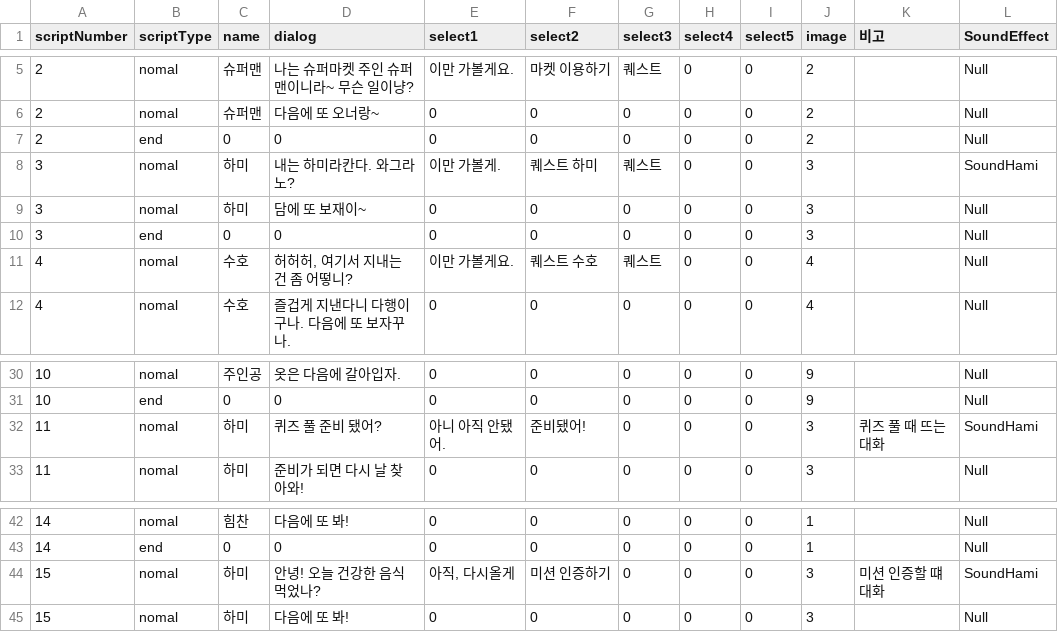
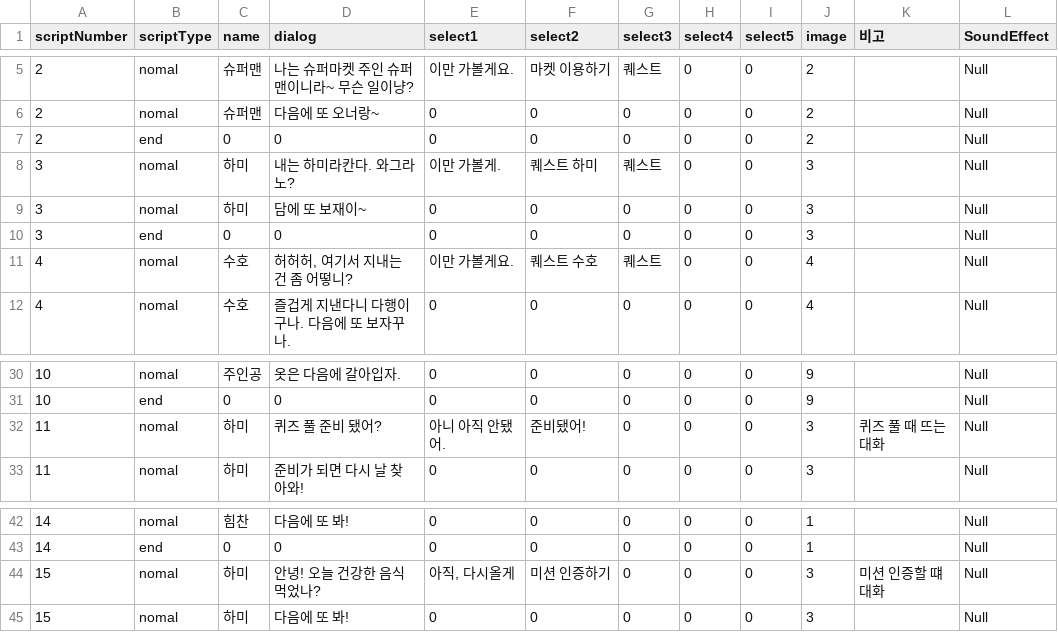
Before and after one commit to LHD-game/LoheldiGame, a CSV file: Loheldi_Project/Assets/Resources/Scripts/Quest/DialogNPC.csv, drawn as a sheet; only a part is shown, gaps mark what is left out.

```diff
--- a/Loheldi_Project/Assets/Resources/Scripts/Quest/DialogNPC.csv
+++ b/Loheldi_Project/Assets/Resources/Scripts/Quest/DialogNPC.csv
@@ -7,3 +7,3 @@
 2,end,0,0,0,0,0,0,0,2,,Null
-3,nomal,하미,내는 하미라칸다. 와그라노?,이만 가볼게.,퀘스트 하미,퀘스트,0,0,3,,SoundHami
+3,nomal,하미,내는 하미라칸다. 와그라노?,이만 가볼게.,퀘스트 하미,퀘스트,0,0,3,,Null
 3,nomal,하미,담에 또 보재이~,0,0,0,0,0,3,,Null
@@ -31,3 +31,3 @@
 10,end,0,0,0,0,0,0,0,9,,Null
-11,nomal,하미,퀴즈 풀 준비 됐어?,아니 아직 안됐어.,준비됐어!,0,0,0,3,퀴즈 풀 때 뜨는 대화,SoundHami
+11,nomal,하미,퀴즈 풀 준비 됐어?,아니 아직 안됐어.,준비됐어!,0,0,0,3,퀴즈 풀 때 뜨는 대화,Null
 11,nomal,하미,준비가 되면 다시 날 찾아와!,0,0,0,0,0,3,,Null
@@ -43,3 +43,3 @@
 14,end,0,0,0,0,0,0,0,1,,Null
-15,nomal,하미,안녕! 오늘 건강한 음식 먹었나?,"아직, 다시올게",미션 인증하기,0,0,0,3,미션 인증할 떄 대화,SoundHami
+15,nomal,하미,안녕! 오늘 건강한 음식 먹었나?,"아직, 다시올게",미션 인증하기,0,0,0,3,미션 인증할 떄 대화,Null
 15,nomal,하미,다음에 또 봐!,0,0,0,0,0,3,,Null
```
Also changed, not shown: Loheldi_Project/Assets/Resources/Scripts/Quest/script.csv, 6 other files.
